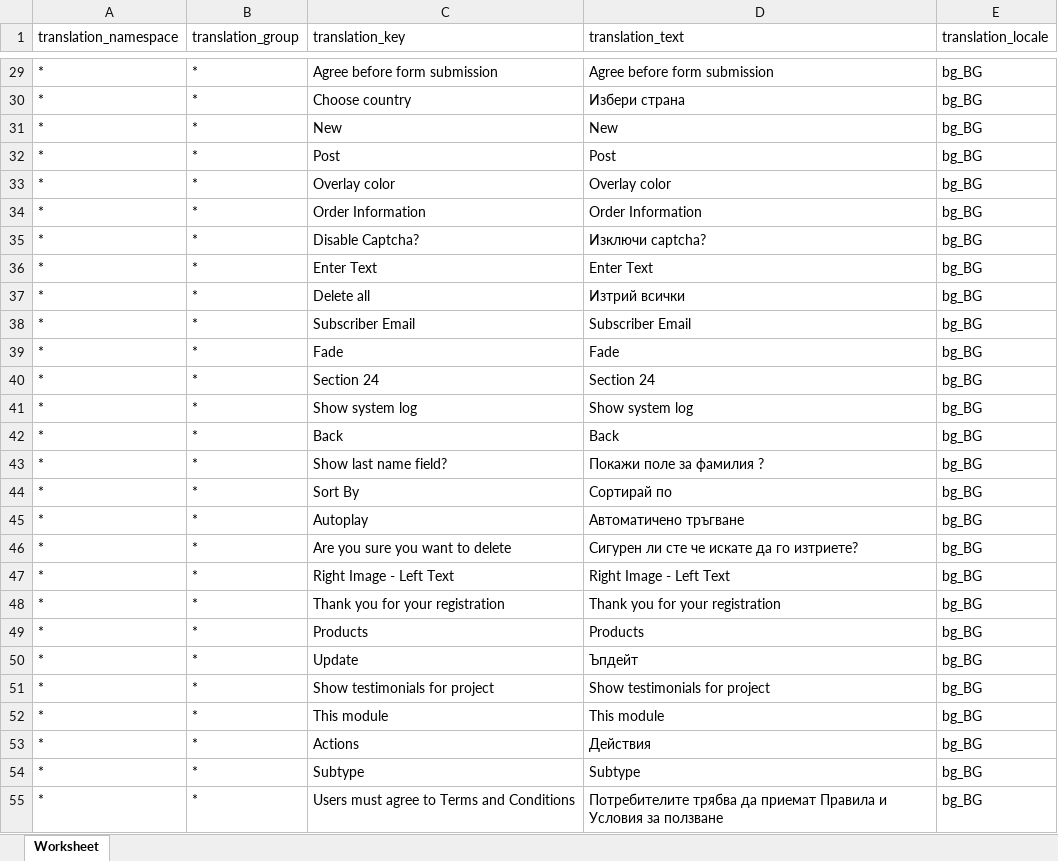
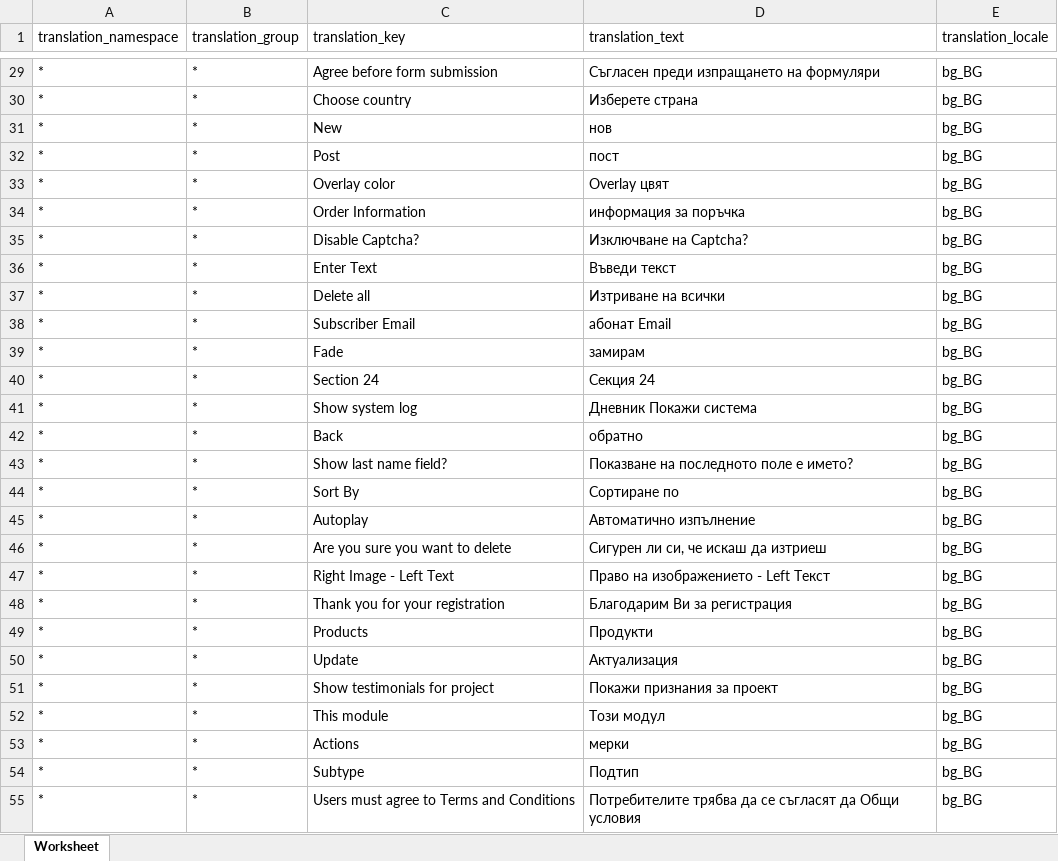
Before and after one commit to microweber/microweber, an Excel workbook: src/MicroweberPackages/Translation/resources/lang_xlsx/bg_BG.xlsx, sheet Worksheet, drawn as a sheet; only a part is shown, gaps mark what is left out; values as stored, in another font and other column widths than the file's, no borders; the diff covers the shown part only; the diff names each change by its address in the sheet, - before the commit and + after, or states it on an @@ line.

```diff
--- a/src/MicroweberPackages/Translation/resources/lang_xlsx/bg_BG.xlsx (sheet Worksheet)
+++ b/src/MicroweberPackages/Translation/resources/lang_xlsx/bg_BG.xlsx (sheet Worksheet)
-D29 (translation_text): Agree before form submission
+D29 (translation_text): Съгласен преди изпращането на формуляри
-D30 (translation_text): Избери страна
+D30 (translation_text): Изберете страна
-D31 (translation_text): New
+D31 (translation_text): нов
-D32 (translation_text): Post
+D32 (translation_text): пост
-D33 (translation_text): Overlay color
+D33 (translation_text): Overlay цвят
-D34 (translation_text): Order Information
+D34 (translation_text): информация за поръчка
-D35 (translation_text): Изключи captcha?
+D35 (translation_text): Изключване на Captcha?
-D36 (translation_text): Enter Text
+D36 (translation_text): Въведи текст
-D37 (translation_text): Изтрий всички
+D37 (translation_text): Изтриване на всички
-D38 (translation_text): Subscriber Email
+D38 (translation_text): абонат Email
-D39 (translation_text): Fade
+D39 (translation_text): замирам
-D40 (translation_text): Section 24
+D40 (translation_text): Секция 24
-D41 (translation_text): Show system log
+D41 (translation_text): Дневник Покажи система
-D42 (translation_text): Back
+D42 (translation_text): обратно
-D43 (translation_text): Покажи поле за фамилия ?
+D43 (translation_text): Показване на последното поле е името?
-D44 (translation_text): Сортирай по
+D44 (translation_text): Сортиране по
-D45 (translation_text): Автоматичено тръгване
+D45 (translation_text): Автоматично изпълнение
-D46 (translation_text): Сигурен ли сте че искате да го изтриете?
+D46 (translation_text): Сигурен ли си, че искаш да изтриеш
-D47 (translation_text): Right Image - Left Text
+D47 (translation_text): Право на изображението - Left Текст
-D48 (translation_text): Thank you for your registration
+D48 (translation_text): Благодарим Ви за регистрация
-D49 (translation_text): Products
+D49 (translation_text): Продукти
-D50 (translation_text): Ъпдейт
+D50 (translation_text): Актуализация
-D51 (translation_text): Show testimonials for project
+D51 (translation_text): Покажи признания за проект
-D52 (translation_text): This module
+D52 (translation_text): Този модул
-D53 (translation_text): Действия
+D53 (translation_text): мерки
-D54 (translation_text): Subtype
+D54 (translation_text): Подтип
-D55 (translation_text): …трябва да приемат Правила и Условия за ползване
+D55 (translation_text): …трябва да се съгласят да Общи условия
```
Also changed, not shown: 1409 edited cells elsewhere in this sheet.
